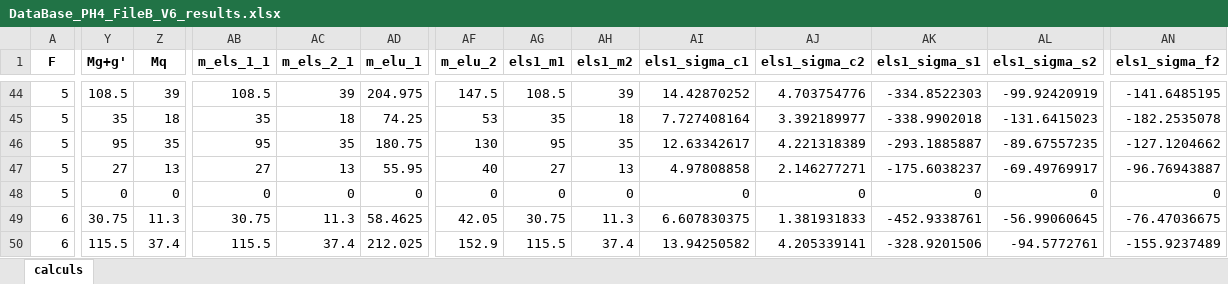
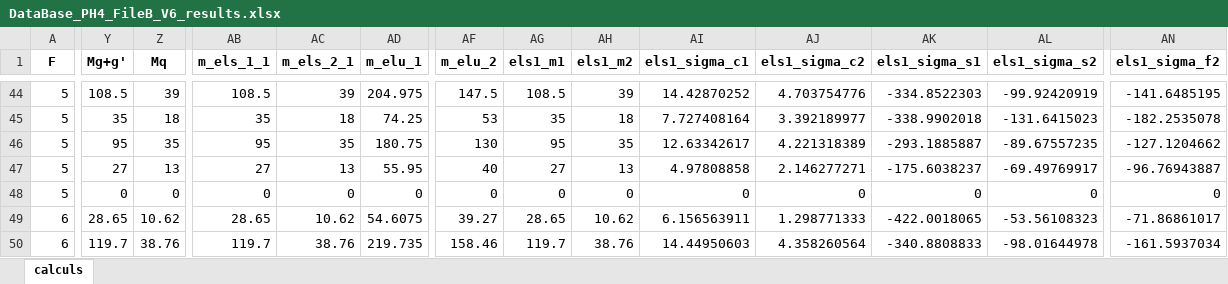
Before and after one commit to phil-vivant/Citallios, an Excel workbook: Calculs/PH4/DataBase_PH4_FileB_V6_results.xlsx, sheet calculs, drawn as a sheet; only a part is shown, gaps mark what is left out; values as stored, in another font and other column widths than the file's, no borders; the diff covers the shown part only; the diff names each change by its address in the sheet, - before the commit and + after, or states it on an @@ line.

```diff
--- a/Calculs/PH4/DataBase_PH4_FileB_V6_results.xlsx (sheet calculs)
+++ b/Calculs/PH4/DataBase_PH4_FileB_V6_results.xlsx (sheet calculs)
-Y49 (Mg+g'): 30.75
+Y49 (Mg+g'): 28.65
-Z49 (Mq): 11.3
+Z49 (Mq): 10.62
-AB49 (m_els_1_1): 30.75
+AB49 (m_els_1_1): 28.65
-AC49 (m_els_2_1): 11.3
+AC49 (m_els_2_1): 10.62
-AD49 (m_elu_1): 58.4625
+AD49 (m_elu_1): 54.6075
-AF49 (m_elu_2): 42.05
+AF49 (m_elu_2): 39.27
-AG49 (els1_m1): 30.75
+AG49 (els1_m1): 28.65
-AH49 (els1_m2): 11.3
+AH49 (els1_m2): 10.62
-AI49 (els1_sigma_c1): 6.607830375
+AI49 (els1_sigma_c1): 6.156563911
-AJ49 (els1_sigma_c2): 1.381931833
+AJ49 (els1_sigma_c2): 1.298771333
-AK49 (els1_sigma_s1): -452.9338761
+AK49 (els1_sigma_s1): -422.0018065
-AL49 (els1_sigma_s2): -56.99060645
+AL49 (els1_sigma_s2): -53.56108323
-AN49 (els1_sigma_f2): -76.47036675
+AN49 (els1_sigma_f2): -71.86861017
-Y50 (Mg+g'): 115.5
+Y50 (Mg+g'): 119.7
-Z50 (Mq): 37.4
+Z50 (Mq): 38.76
-AB50 (m_els_1_1): 115.5
+AB50 (m_els_1_1): 119.7
-AC50 (m_els_2_1): 37.4
+AC50 (m_els_2_1): 38.76
-AD50 (m_elu_1): 212.025
+AD50 (m_elu_1): 219.735
-AF50 (m_elu_2): 152.9
+AF50 (m_elu_2): 158.46
-AG50 (els1_m1): 115.5
+AG50 (els1_m1): 119.7
-AH50 (els1_m2): 37.4
+AH50 (els1_m2): 38.76
-AI50 (els1_sigma_c1): 13.94250582
+AI50 (els1_sigma_c1): 14.44950603
-AJ50 (els1_sigma_c2): 4.205339141
+AJ50 (els1_sigma_c2): 4.358260564
-AK50 (els1_sigma_s1): -328.9201506
+AK50 (els1_sigma_s1): -340.8808833
-AL50 (els1_sigma_s2): -94.5772761
+AL50 (els1_sigma_s2): -98.01644978
-AN50 (els1_sigma_f2): -155.9237489
+AN50 (els1_sigma_f2): -161.5937034
```
Also changed, not shown: 15 added rows and 134 edited cells elsewhere in this sheet, Calculs/PH4/DataBase_PH4_FileA_V6.xlsx, Calculs/PH4/DataBase_PH4_FileA_V6_results.xlsx, 2 other files.
